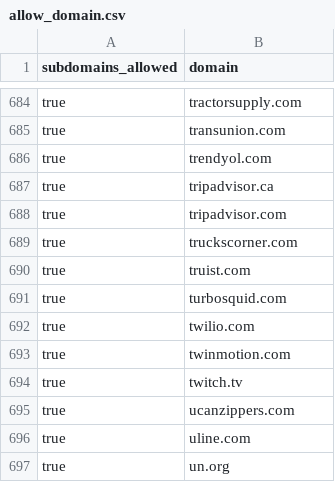
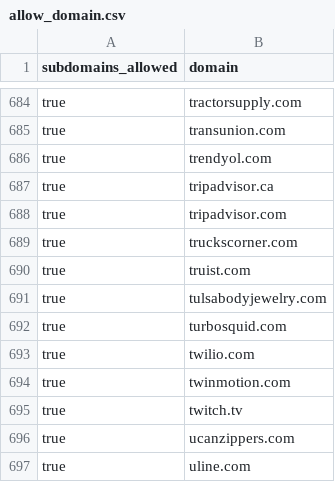
Before and after one commit to WobblyFish/WobblyFish.github.io, a CSV file: my_browser/allow_domain.csv, drawn as a sheet; only a part is shown, gaps mark what is left out; the shorter side is filled out with more unchanged rows.

Commit message:
Update allow_domain.csv

```diff
--- a/my_browser/allow_domain.csv
+++ b/my_browser/allow_domain.csv
@@ -690,2 +690,3 @@
 "true","truist.com"
+"true","tulsabodyjewelry.com"
 "true","turbosquid.com"
```
